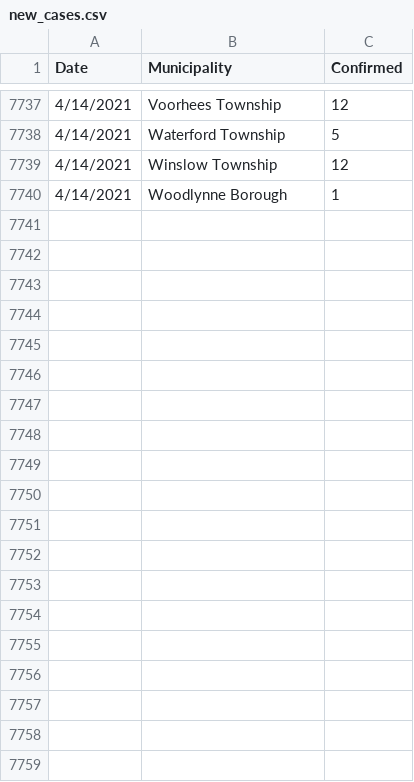
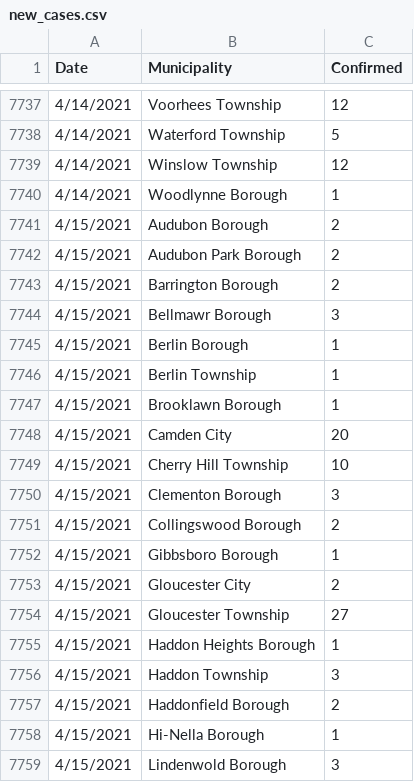
Before and after one commit to eloracm/camden-county-covid, a CSV file: new_cases.csv, drawn as a sheet; only a part is shown, gaps mark what is left out; the diff covers the shown part only.

Commit message:
Update for 4/15/2021

```diff
--- a/new_cases.csv
+++ b/new_cases.csv
@@ -7740 +7740,20 @@ Date,Municipality,Confirmed
 4/14/2021,Woodlynne Borough,1
+4/15/2021,Audubon Borough,2
+4/15/2021,Audubon Park Borough,2
+4/15/2021,Barrington Borough,2
+4/15/2021,Bellmawr Borough,3
+4/15/2021,Berlin Borough,1
+4/15/2021,Berlin Township,1
+4/15/2021,Brooklawn Borough,1
+4/15/2021,Camden City,20
+4/15/2021,Cherry Hill Township,10
+4/15/2021,Clementon Borough,3
+4/15/2021,Collingswood Borough,2
+4/15/2021,Gibbsboro Borough,1
+4/15/2021,Gloucester City,2
+4/15/2021,Gloucester Township,27
+4/15/2021,Haddon Heights Borough,1
+4/15/2021,Haddon Township,3
+4/15/2021,Haddonfield Borough,2
+4/15/2021,Hi-Nella Borough,1
+4/15/2021,Lindenwold Borough,3
```
Also changed, not shown: 9 added rows elsewhere in this file.
